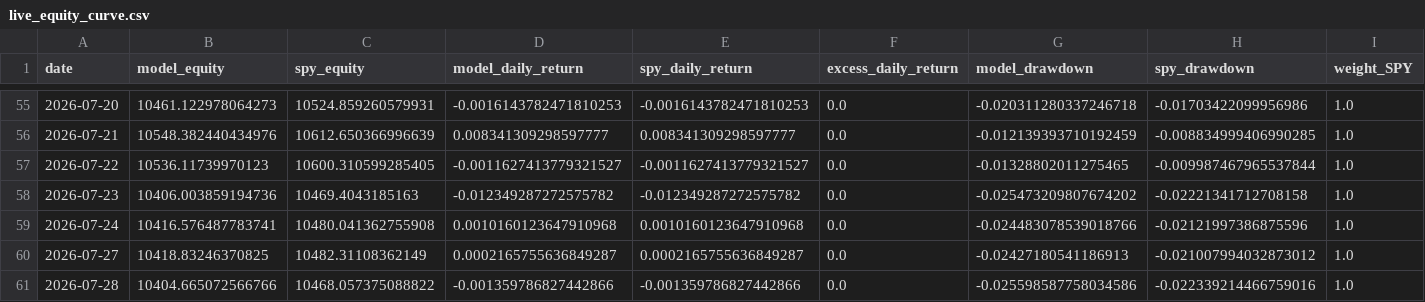
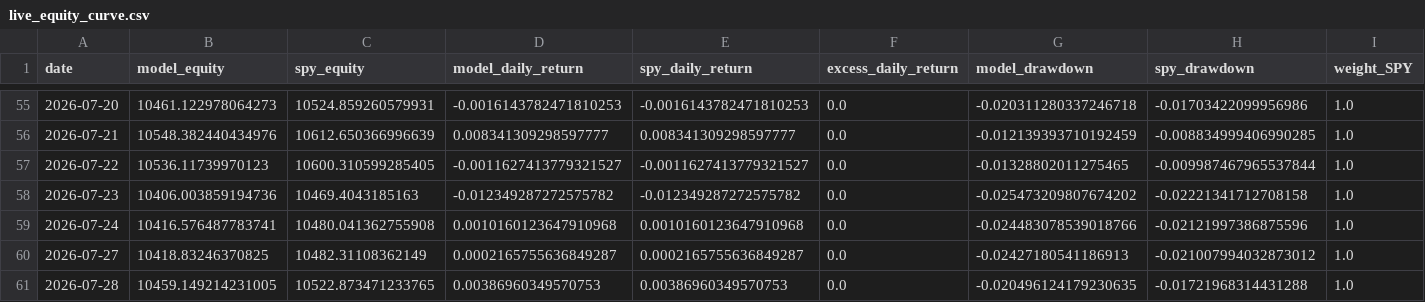
Before and after one commit to evantykwork02/spy-v17-production, a CSV file: live_tracker/live_equity_curve.csv, drawn as a sheet; only a part is shown, gaps mark what is left out; the diff names each change by its address in the sheet, - before the commit and + after, or states it on an @@ line.

```diff
--- a/live_tracker/live_equity_curve.csv
+++ b/live_tracker/live_equity_curve.csv
-B61 (model_equity): 10404.665072566766
+B61 (model_equity): 10459.149214231005
-C61 (spy_equity): 10468.057375088822
+C61 (spy_equity): 10522.873471233765
-D61 (model_daily_return): -0.001359786827442866
+D61 (model_daily_return): 0.00386960349570753
-E61 (spy_daily_return): -0.001359786827442866
+E61 (spy_daily_return): 0.00386960349570753
-G61 (model_drawdown): -0.025598587758034586
+G61 (model_drawdown): -0.020496124179230635
-H61 (spy_drawdown): -0.022339214466759016
+H61 (spy_drawdown): -0.01721968314431288
```
Also changed, not shown: live_tracker/live_signal_periods.csv, outputs_v17_conservative/diagnostics.csv, 9 other files.
